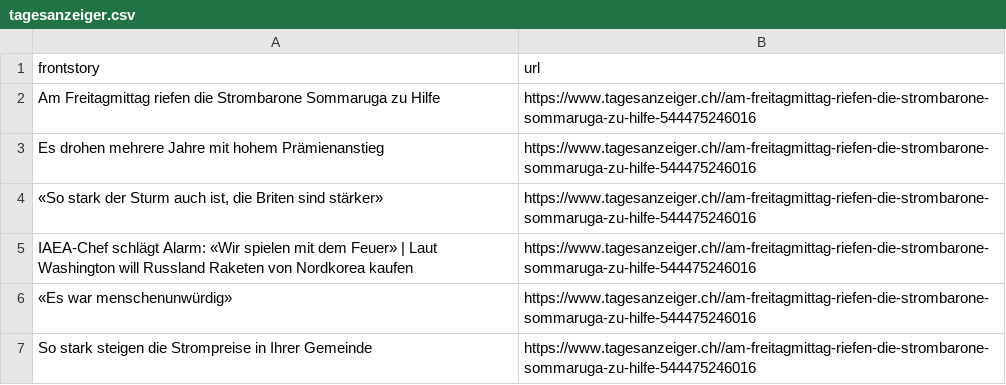
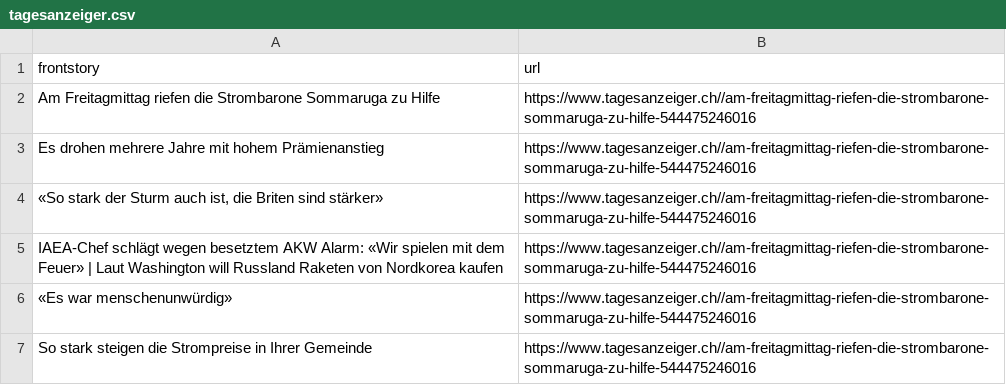
Before and after one commit to ErichBuergler/automatic-scraper-tagesanzeiger, a CSV file: tagesanzeiger.csv, drawn as a sheet.

```diff
--- a/tagesanzeiger.csv
+++ b/tagesanzeiger.csv
@@ -4,3 +4,3 @@ Es drohen mehrere Jahre mit hohem Prämienanstieg,https://www.tagesanzeiger.ch//
 "«So stark der Sturm auch ist, die Briten sind stärker»",https://www.tagesanzeiger.ch//am-freitagmittag-riefen-die-strombarone-sommaruga-zu-hilfe-544475246016
-IAEA-Chef schlägt Alarm: «Wir spielen mit dem Feuer» | Laut Washington will Russland Raketen von Nordkorea kaufen,https://www.tagesanzeiger.ch//am-freitagmittag-riefen-die-strombarone-sommaruga-zu-hilfe-544475246016
+IAEA-Chef schlägt wegen besetztem AKW Alarm: «Wir spielen mit dem Feuer» | Laut Washington will Russland Raketen von Nordkorea kaufen,https://www.tagesanzeiger.ch//am-freitagmittag-riefen-die-strombarone-sommaruga-zu-hilfe-544475246016
 «Es war menschenunwürdig»,https://www.tagesanzeiger.ch//am-freitagmittag-riefen-die-strombarone-sommaruga-zu-hilfe-544475246016
```
